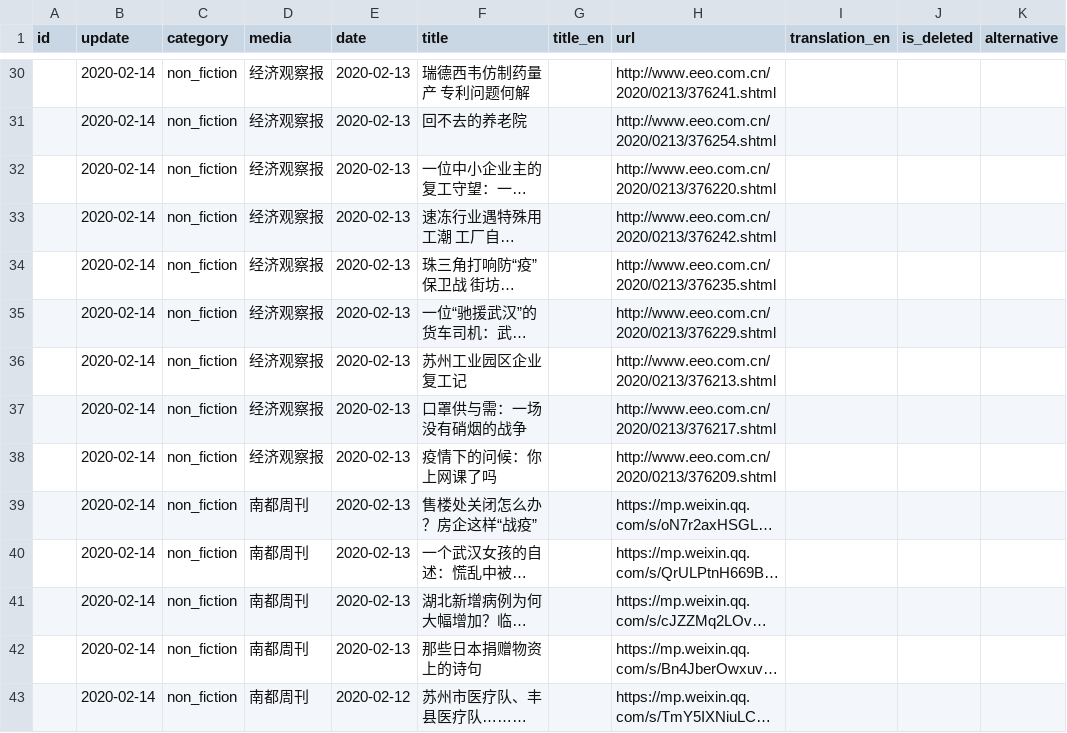
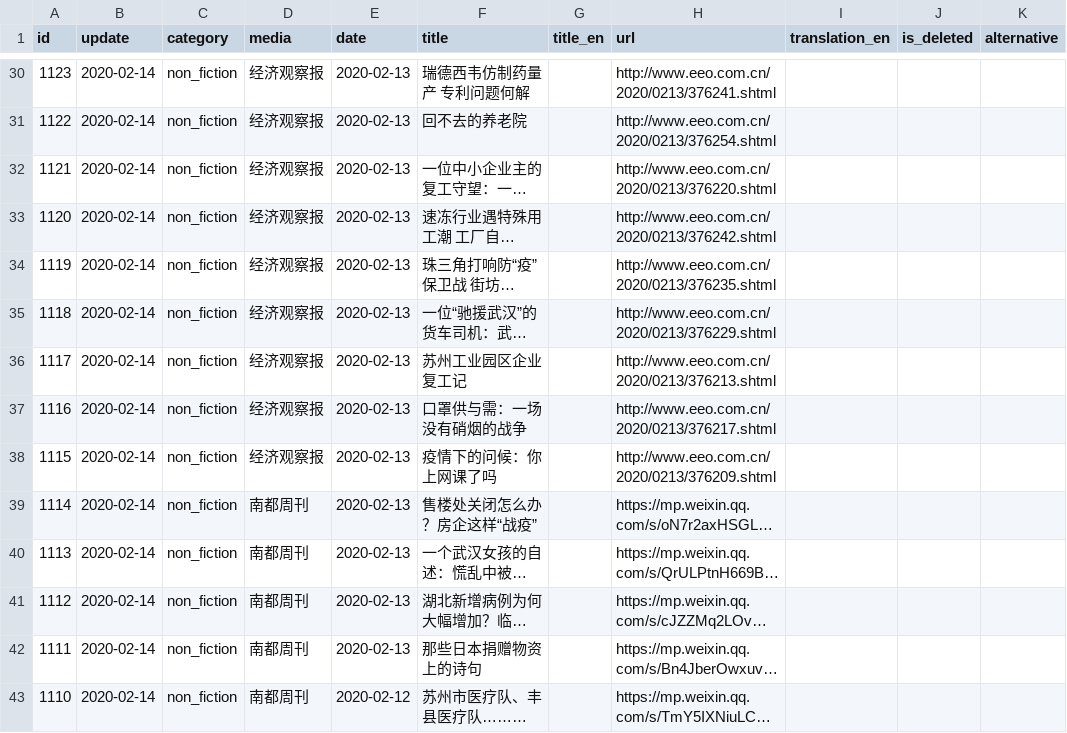
Before and after one commit to invishantom/nCovMemory, a CSV file: data/data.csv, drawn as a sheet; only a part is shown, gaps mark what is left out; long unchanged cells end in …; the diff covers the shown part only; the diff names each change by its address in the sheet, - before the commit and + after, or states it on an @@ line.

```diff
--- a/data/data.csv
+++ b/data/data.csv
-A30 (id): (empty)
+A30 (id): 1123
-A31 (id): (empty)
+A31 (id): 1122
-A32 (id): (empty)
+A32 (id): 1121
-A33 (id): (empty)
+A33 (id): 1120
-A34 (id): (empty)
+A34 (id): 1119
-A35 (id): (empty)
+A35 (id): 1118
-A36 (id): (empty)
+A36 (id): 1117
-A37 (id): (empty)
+A37 (id): 1116
-A38 (id): (empty)
+A38 (id): 1115
-A39 (id): (empty)
+A39 (id): 1114
-A40 (id): (empty)
+A40 (id): 1113
-A41 (id): (empty)
+A41 (id): 1112
-A42 (id): (empty)
+A42 (id): 1111
-A43 (id): (empty)
+A43 (id): 1110
```
Also changed, not shown: 65 edited cells elsewhere in this file, 9 other files.
